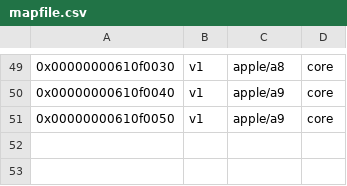
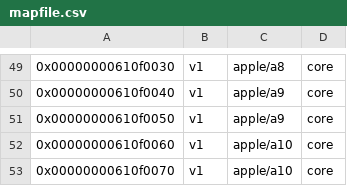
Before and after one commit to HoolockLinux/linux, a CSV file: tools/perf/pmu-events/arch/arm64/mapfile.csv, drawn as a sheet; only a part is shown, gaps mark what is left out; the diff names each change by its address in the sheet, - before the commit and + after, or states it on an @@ line.

Commit message:
perf vender events arm64: Add Apple A10/A10X/T2 CPU PMU events
Add CPU PMU events for Apple A10/A10X/T2 SoCs.

Signed-off-by: Nick Chan <towinchenmi@gmail.com>

```diff
--- a/tools/perf/pmu-events/arch/arm64/mapfile.csv
+++ b/tools/perf/pmu-events/arch/arm64/mapfile.csv
+row 52: 0x00000000610f0060 | v1 | apple/a10 | core
+row 53: 0x00000000610f0070 | v1 | apple/a10 | core
```
Also changed, not shown: 1 other file.
